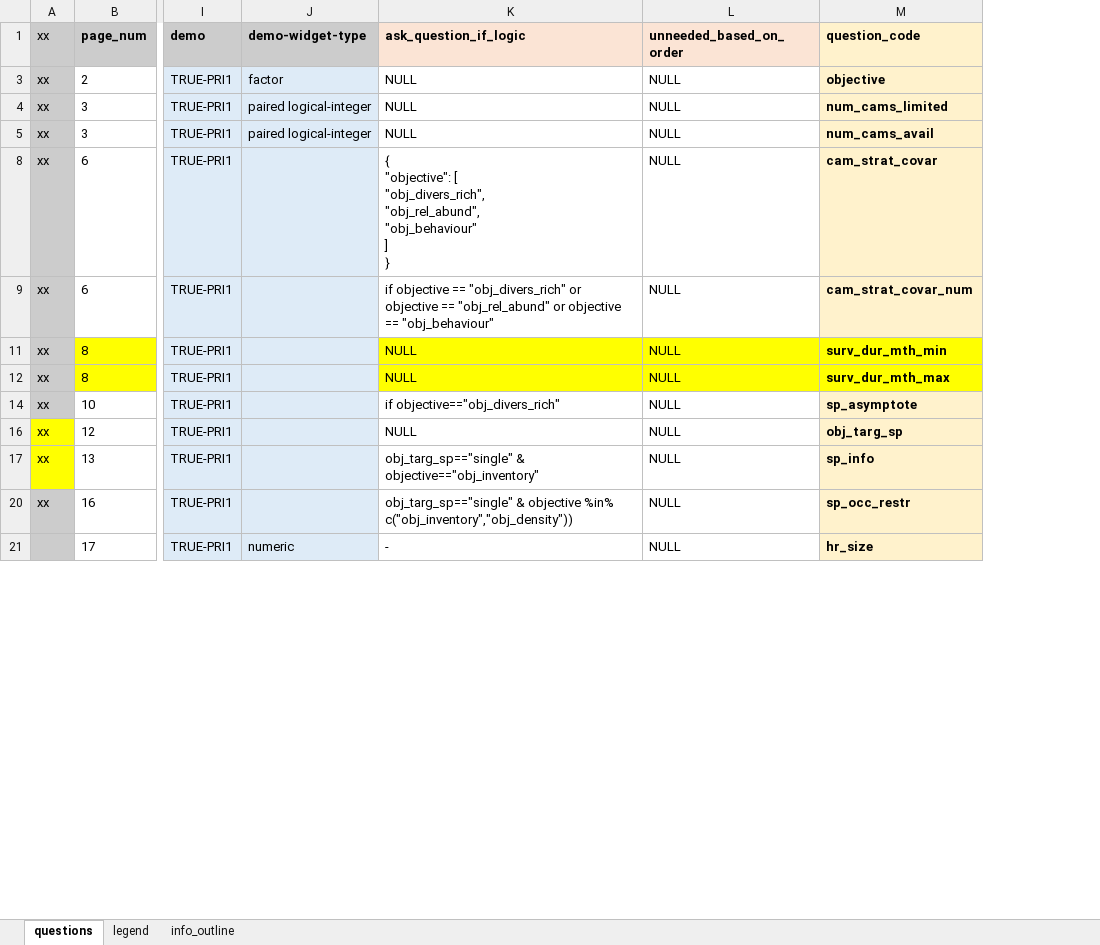
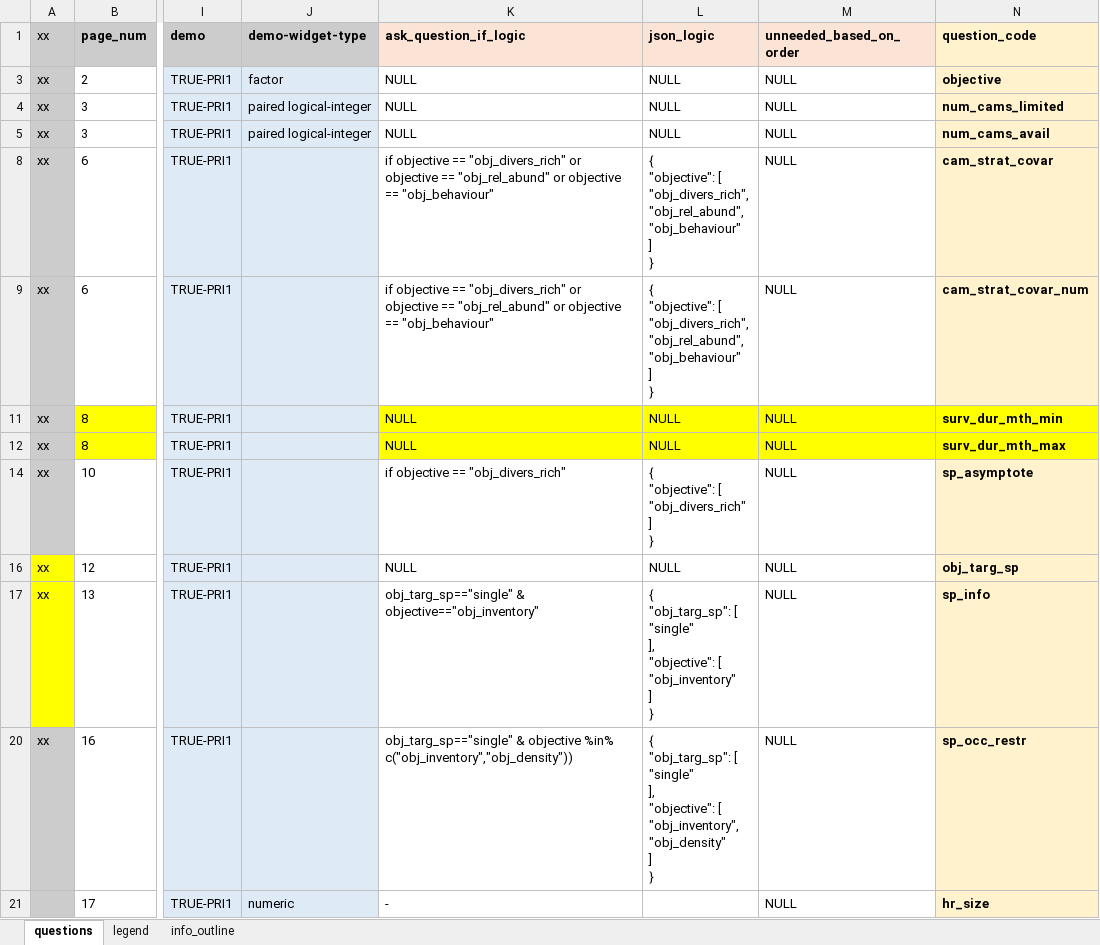
Before and after one commit to AB-RCSC/rc-decision-support-tool, an Excel workbook: notebooks/Questions_2024-05-31.xlsx, sheet questions, drawn as a sheet; only a part is shown, gaps mark what is left out; values as stored, in another font and other column widths than the file's, no borders; conditional formats not drawn; ↵ is a line break in a cell; the diff names each change by its address in the sheet, - before the commit and + after, or states it on an @@ line.

Commit message:
working on logic formatting

```diff
--- a/notebooks/Questions_2024-05-31.xlsx (sheet questions)
+++ b/notebooks/Questions_2024-05-31.xlsx (sheet questions)
+column L (json_logic), rows 3-20: NULL | NULL | NULL | { ↵ "objective": [ ↵ "obj_divers_rich", ↵ "obj_rel_abund", ↵ "obj_behaviour" ↵ ] ↵ } | { ↵ "objective": [ ↵ "obj_divers_rich", ↵ "obj_rel_abund", ↵ "obj_behaviour" ↵ ] ↵ } | NULL | NULL | { ↵ "objective": [ ↵ "obj_divers_rich" ↵ ] ↵ } | NULL | { ↵ "obj_targ_sp": [ ↵ "single" ↵ ], ↵ "objective": [ ↵ "obj_inventory" ↵ ] ↵ } | { ↵ "obj_targ_sp": [ ↵ "single" ↵ ], ↵ "objective": [ ↵ "obj_inventory", ↵ "obj_density" ↵ ] ↵ }
-K8 (ask_question_if_logic): { ↵ "objective": [ ↵ "obj_divers_rich", ↵ "obj_rel_abund", ↵ "obj_behaviour" ↵ ] ↵ }
+K8 (ask_question_if_logic): if objective == "obj_divers_rich" or objective == "obj_rel_abund" or objective == "obj_behaviour"
-K14 (ask_question_if_logic): if objective=="obj_divers_rich"
+K14 (ask_question_if_logic): if objective == "obj_divers_rich"
```
Also changed, not shown: hidden cells, 3 other files.
